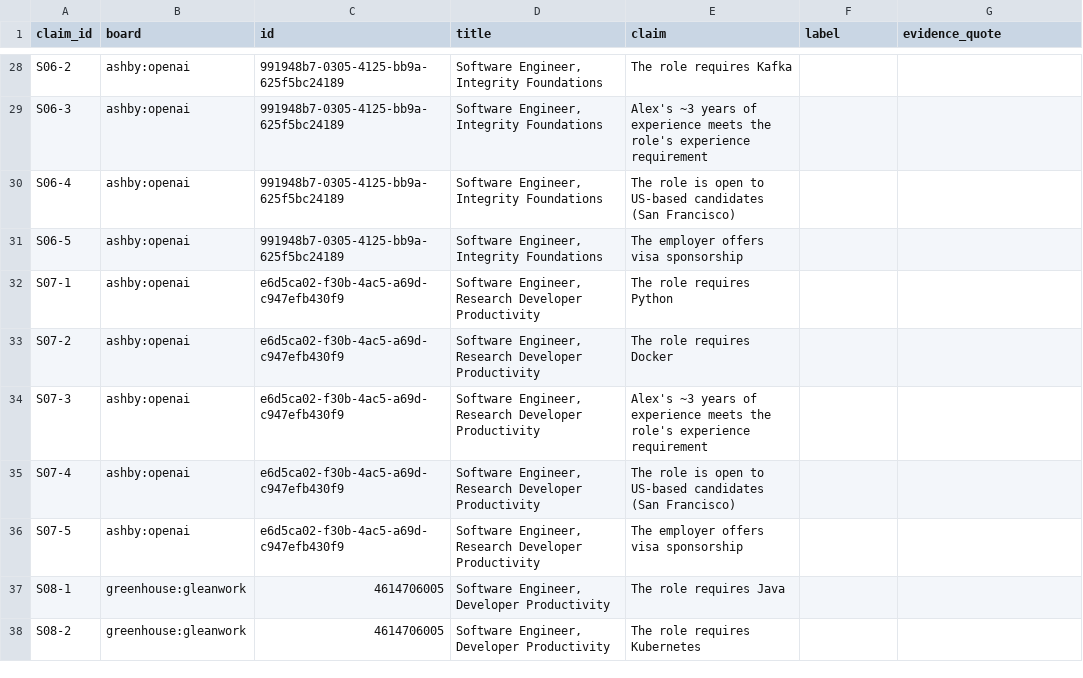
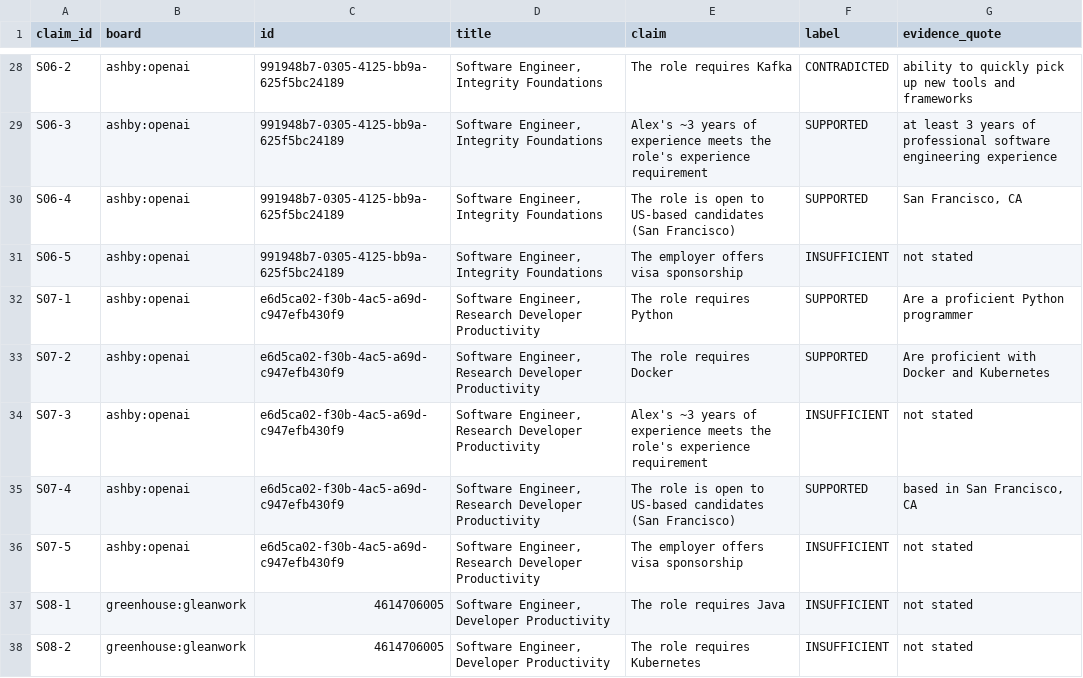
Before and after one commit to nikbearbrown/info-7375-prompt-engineering-for-generative-ai, a CSV file: fall-2026/pavan-m/js3-filter-tool-score/shortlist/claim_labels.csv, drawn as a sheet; only a part is shown, gaps mark what is left out; the diff covers the shown part only; the diff names each change by its address in the sheet, - before the commit and + after, or states it on an @@ line.

Commit message:
JS3: source-grounded shortlist labeled (17/7/26); relevance-vs-entailment and abstention counterexample documented

```diff
--- a/fall-2026/pavan-m/js3-filter-tool-score/shortlist/claim_labels.csv
+++ b/fall-2026/pavan-m/js3-filter-tool-score/shortlist/claim_labels.csv
-F28 (label): (empty)
+F28 (label): CONTRADICTED
-G28 (evidence_quote): (empty)
+G28 (evidence_quote): ability to quickly pick up new tools and frameworks
-F29:F30 (label): (empty)
+F29:F30 (label): SUPPORTED
-G29 (evidence_quote): (empty)
+G29 (evidence_quote): at least 3 years of professional software engineering experience
-G30 (evidence_quote): (empty)
+G30 (evidence_quote): San Francisco, CA
-F31 (label): (empty)
+F31 (label): INSUFFICIENT
-G31 (evidence_quote): (empty)
+G31 (evidence_quote): not stated
-F32:F33 (label): (empty)
+F32:F33 (label): SUPPORTED
-G32 (evidence_quote): (empty)
+G32 (evidence_quote): Are a proficient Python programmer
-G33 (evidence_quote): (empty)
+G33 (evidence_quote): Are proficient with Docker and Kubernetes
-F34 (label): (empty)
+F34 (label): INSUFFICIENT
-G34 (evidence_quote): (empty)
+G34 (evidence_quote): not stated
-F35 (label): (empty)
+F35 (label): SUPPORTED
-G35 (evidence_quote): (empty)
+G35 (evidence_quote): based in San Francisco, CA
-F36:F38 (label): (empty)
+F36:F38 (label): INSUFFICIENT
-G36:G38 (evidence_quote): (empty)
+G36:G38 (evidence_quote): not stated
```
Also changed, not shown: 78 edited cells elsewhere in this file, 2 other files.
